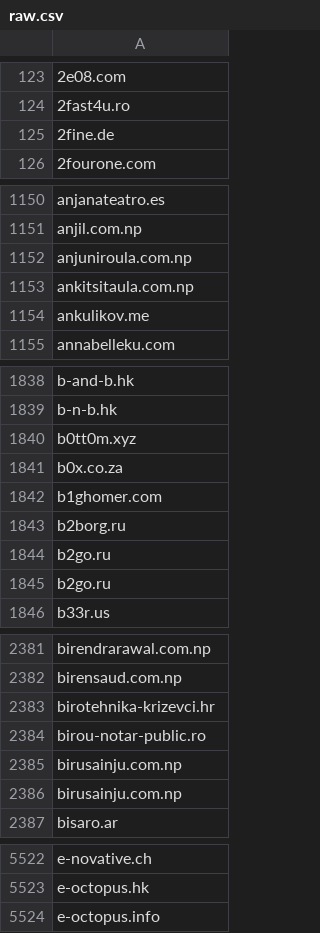
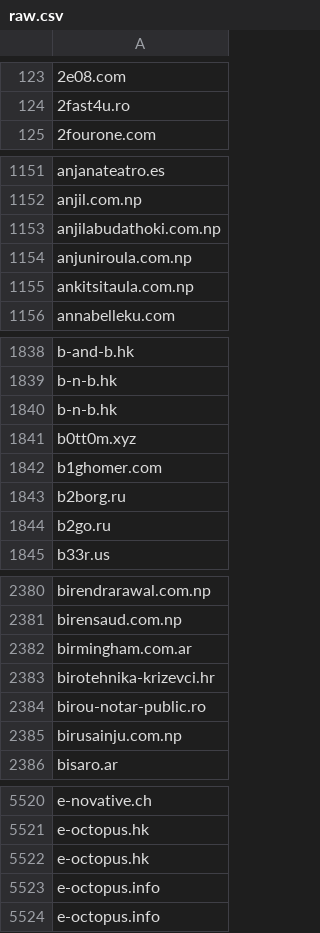
Before and after one commit to 1NobleCyber/ThreatFeed, a CSV file: Afraid_org/raw.csv, drawn as a sheet; only a part is shown, gaps mark what is left out; the diff covers the shown part only.

Commit message:
Update domains feed

```diff
--- a/Afraid_org/raw.csv
+++ b/Afraid_org/raw.csv
@@ -124,3 +124,2 @@
 2fast4u.ro
-2fine.de
 2fourone.com
@@ -1151,5 +1152,5 @@ anjanateatro.es
 anjil.com.np
+anjilabudathoki.com.np
 anjuniroula.com.np
 ankitsitaula.com.np
-ankulikov.me
 annabelleku.com
@@ -1839,4 +1839,4 @@ b-and-b.hk
 b-n-b.hk
+b-n-b.hk
 b0tt0m.xyz
-b0x.co.za
 b1ghomer.com
@@ -1844,3 +1844,2 @@ b2borg.ru
 b2go.ru
-b2go.ru
 b33r.us
@@ -2382,2 +2381,3 @@ birendrarawal.com.np
 birensaud.com.np
+birmingham.com.ar
 birotehnika-krizevci.hr
@@ -2385,3 +2385,2 @@ birou-notar-public.ro
 birusainju.com.np
-birusainju.com.np
 bisaro.ar
@@ -5523,2 +5521,4 @@ e-novative.ch
 e-octopus.hk
+e-octopus.hk
+e-octopus.info
 e-octopus.info
```
Also changed, not shown: 85 added rows, 79 removed rows and 2 edited cells elsewhere in this file.
